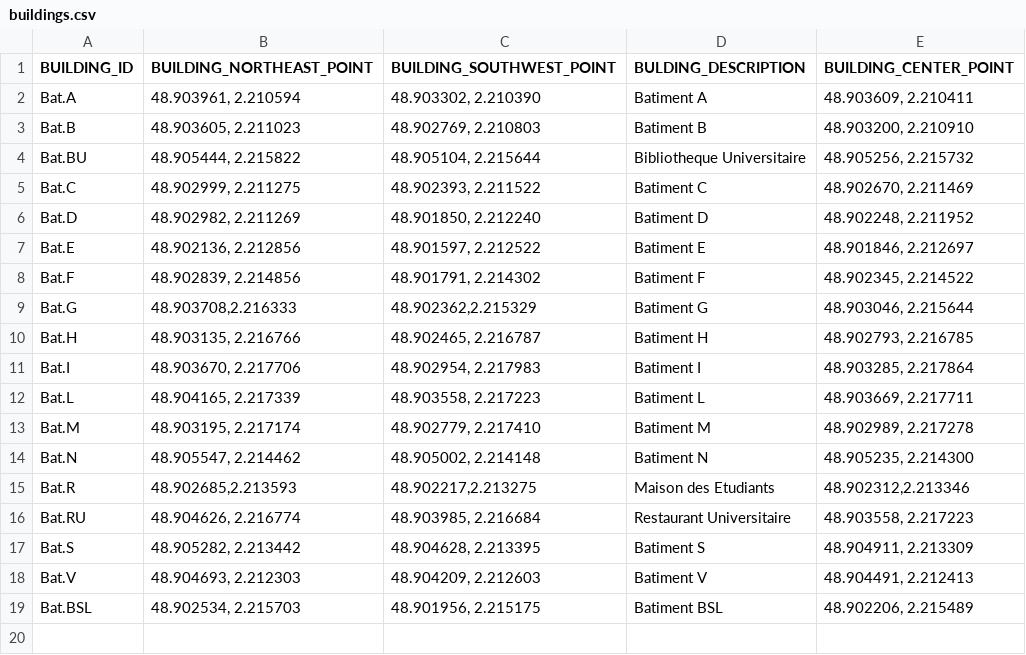
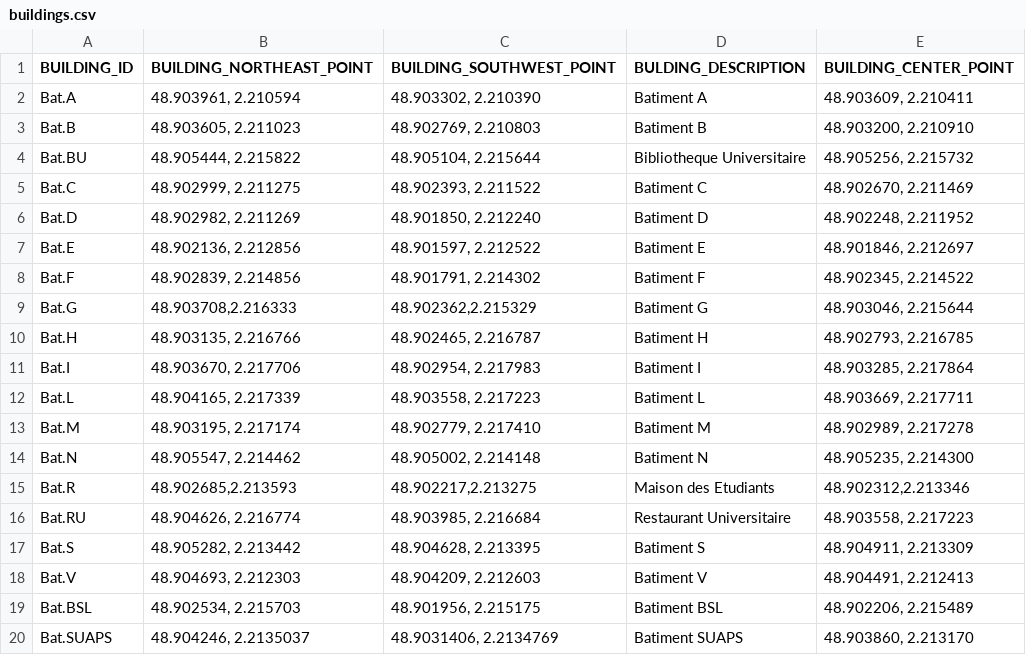
Before and after one commit to Mktotoy/Upopulse, a CSV file: app/src/main/assets/buildings.csv, drawn as a sheet; the diff names each change by its address in the sheet, - before the commit and + after, or states it on an @@ line.

```diff
--- a/app/src/main/assets/buildings.csv
+++ b/app/src/main/assets/buildings.csv
+row 20: Bat.SUAPS | 48.904246, 2.2135037 | 48.9031406, 2.2134769 | Batiment SUAPS | 48.903860, 2.213170
```
Also changed, not shown: app/src/main/assets/floors.csv, 17 other files.
